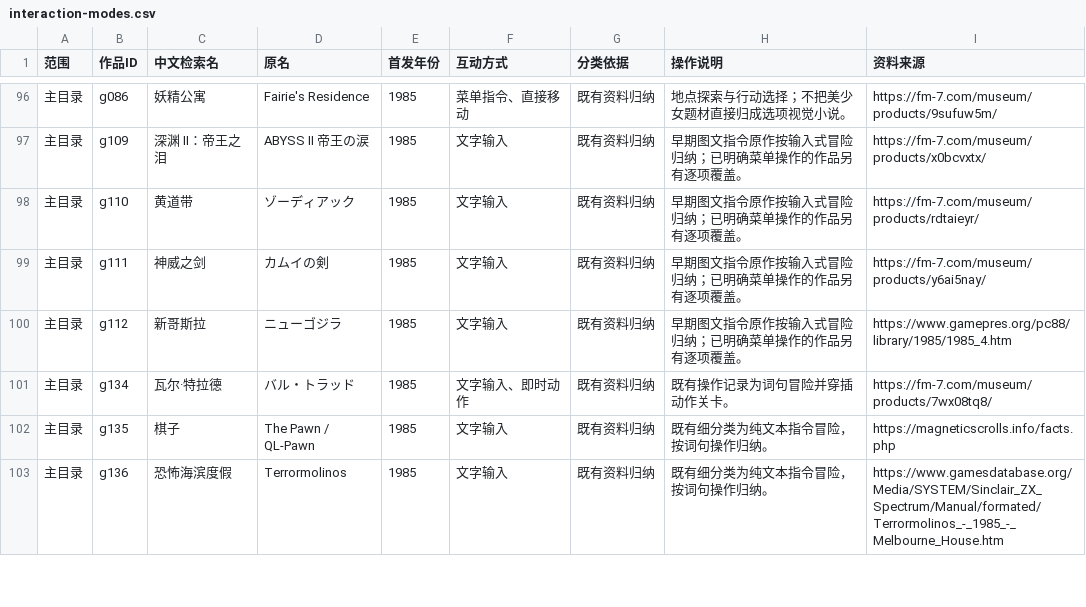
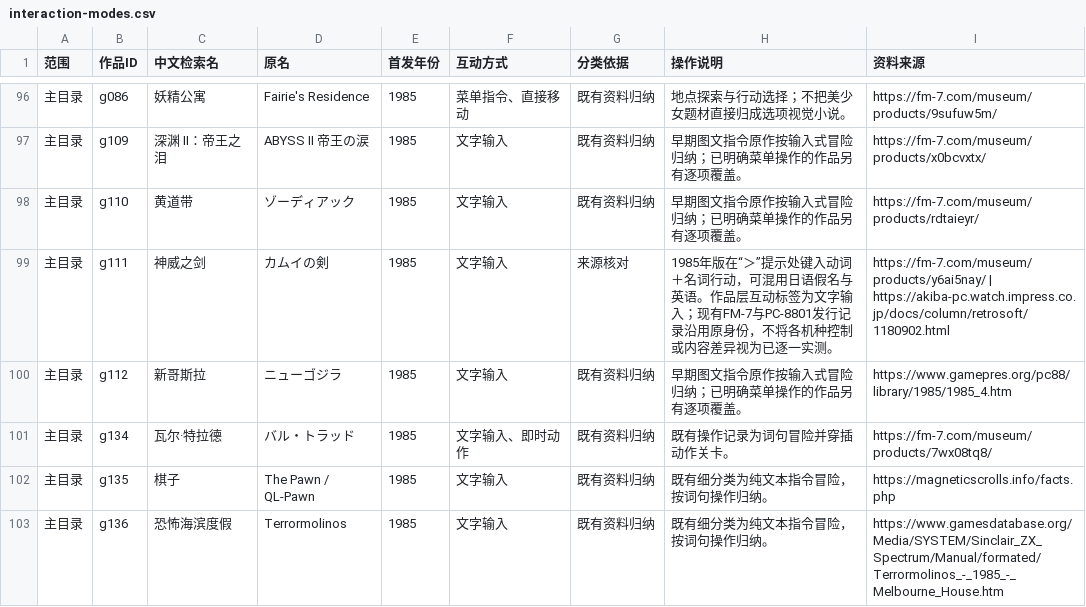
Before and after one commit to wt1234-donkey/visual-novel, a CSV file: data/interaction-modes.csv, drawn as a sheet; only a part is shown, gaps mark what is left out.

```diff
--- a/data/interaction-modes.csv
+++ b/data/interaction-modes.csv
@@ -98,3 +98,3 @@
 主目录,g110,黄道带,ゾーディアック,1985,文字输入,既有资料归纳,早期图文指令原作按输入式冒险归纳；已明确菜单操作的作品另有逐项覆盖。,https://fm-7.com/museum/products/rdtaieyr/
-主目录,g111,神威之剑,カムイの剣,1985,文字输入,既有资料归纳,早期图文指令原作按输入式冒险归纳；已明确菜单操作的作品另有逐项覆盖。,https://fm-7.com/museum/products/y6ai5nay/
+主目录,g111,神威之剑,カムイの剣,1985,文字输入,来源核对,1985年版在“＞”提示处键入动词＋名词行动，可混用日语假名与英语。作品层互动标签为文字输入；现有FM-7与PC-8801发行记录沿用原身份，不将各机种控制或内容差异视为已逐一实测。,https://fm-7.com/museum/products/y6ai5nay/ | https://akiba-pc.watch.impress.co.jp/docs/column/retrosoft/1180902.html
 主目录,g112,新哥斯拉,ニューゴジラ,1985,文字输入,既有资料归纳,早期图文指令原作按输入式冒险归纳；已明确菜单操作的作品另有逐项覆盖。,https://www.gamepres.org/pc88/library/1985/1985_4.htm
```
Also changed, not shown: 2 other files.
